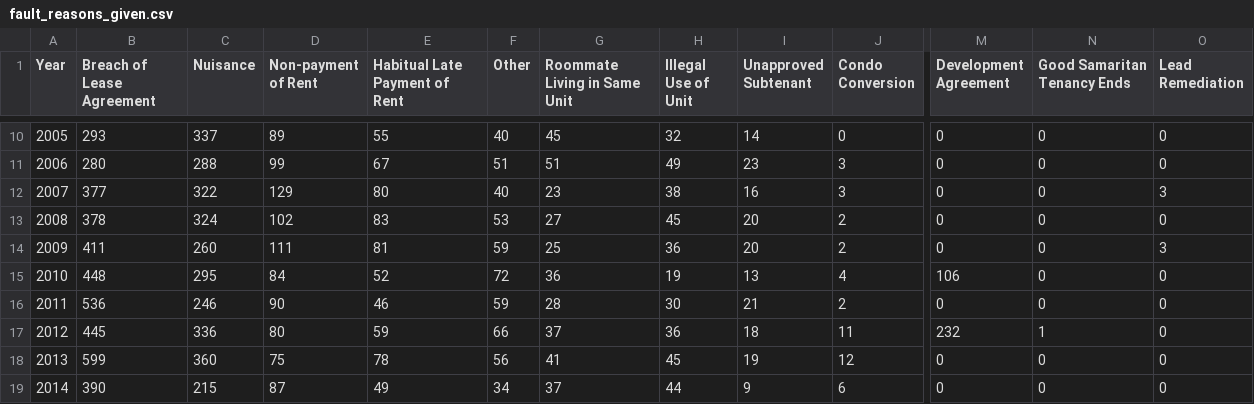
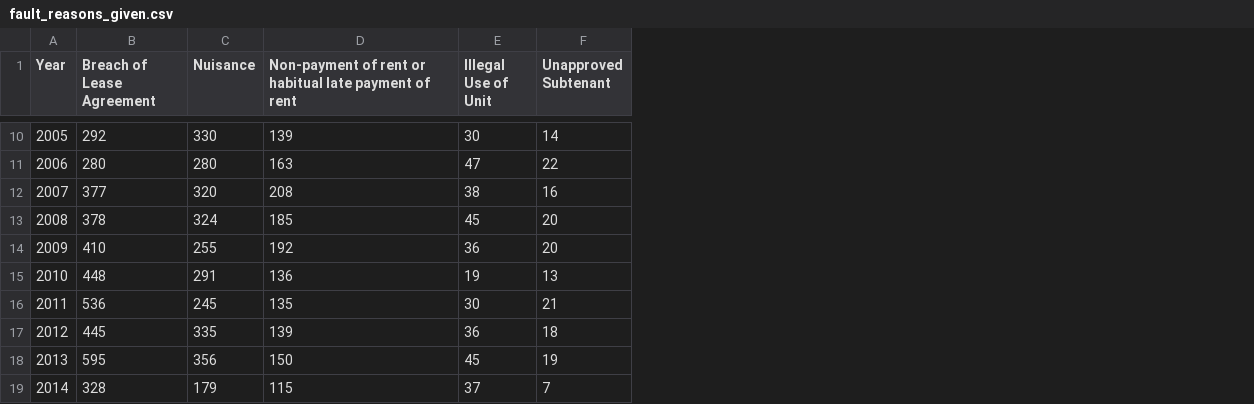
Before and after one commit to DataSF/housing-data-hub, a CSV file: data/rent-control/fault_reasons_given.csv, drawn as a sheet; only a part is shown, gaps mark what is left out; removed rows and columns are numbered as before the commit, all else as after; the diff covers the shown part only; the diff names each change by its address in the sheet, - before the commit and + after, or states it on an @@ line.

Commit message:
edit rent control data, add quantile scales to maps, change map colors to accommodate color blind users

```diff
--- a/data/rent-control/fault_reasons_given.csv
+++ b/data/rent-control/fault_reasons_given.csv
-column D (Non-payment of Rent), rows 10-19: 89 | 99 | 129 | 102 | 111 | 84 | 90 | 80 | 75 | 87
-column E (Habitual Late Payment of Rent), rows 10-19: 55 | 67 | 80 | 83 | 81 | 52 | 46 | 59 | 78 | 49
-column F (Other), rows 10-19: 40 | 51 | 40 | 53 | 59 | 72 | 59 | 66 | 56 | 34
-column G (Roommate Living in Same Unit), rows 10-19: 45 | 51 | 23 | 27 | 25 | 36 | 28 | 37 | 41 | 37
+column D, row 1: Non-payment of rent or habitual late payment of rent; rows 10-19: 139 | 163 | 208 | 185 | 192 | 136 | 135 | 139 | 150 | 115
-column J (Condo Conversion), rows 10-19: 0 | 3 | 3 | 2 | 2 | 4 | 2 | 11 | 12 | 6
-column M (Development Agreement), rows 10-19: 0 | 0 | 0 | 0 | 0 | 106 | 0 | 232 | 0 | 0
-column N (Good Samaritan Tenancy Ends), rows 10-19: 0 | 0 | 0 | 0 | 0 | 0 | 0 | 1 | 0 | 0
-column O (Lead Remediation), rows 10-19: 0 | 0 | 3 | 0 | 3 | 0 | 0 | 0 | 0 | 0
-B10 (Breach of Lease Agreement): 293
+B10 (Breach of Lease Agreement): 292
-C10 (Nuisance): 337
+C10 (Nuisance): 330
-E10 (Illegal Use of Unit): 32
+E10 (Illegal Use of Unit): 30
-C11 (Nuisance): 288
+C11 (Nuisance): 280
-E11 (Illegal Use of Unit): 49
+E11 (Illegal Use of Unit): 47
-F11 (Unapproved Subtenant): 23
+F11 (Unapproved Subtenant): 22
-C12 (Nuisance): 322
+C12 (Nuisance): 320
-B14 (Breach of Lease Agreement): 411
+B14 (Breach of Lease Agreement): 410
-C14 (Nuisance): 260
+C14 (Nuisance): 255
-C15 (Nuisance): 295
+C15 (Nuisance): 291
-C16 (Nuisance): 246
+C16 (Nuisance): 245
-C17 (Nuisance): 336
+C17 (Nuisance): 335
-B18 (Breach of Lease Agreement): 599
+B18 (Breach of Lease Agreement): 595
-C18 (Nuisance): 360
+C18 (Nuisance): 356
-B19 (Breach of Lease Agreement): 390
+B19 (Breach of Lease Agreement): 328
-C19 (Nuisance): 215
+C19 (Nuisance): 179
-E19 (Illegal Use of Unit): 44
+E19 (Illegal Use of Unit): 37
-F19 (Unapproved Subtenant): 9
+F19 (Unapproved Subtenant): 7
```
Also changed, not shown: 24 edited cells elsewhere in this file, data/rent-control/eviction_notices_distribution.csv, data/rent-control/eviction_notices_over_time.csv, 27 other files.
